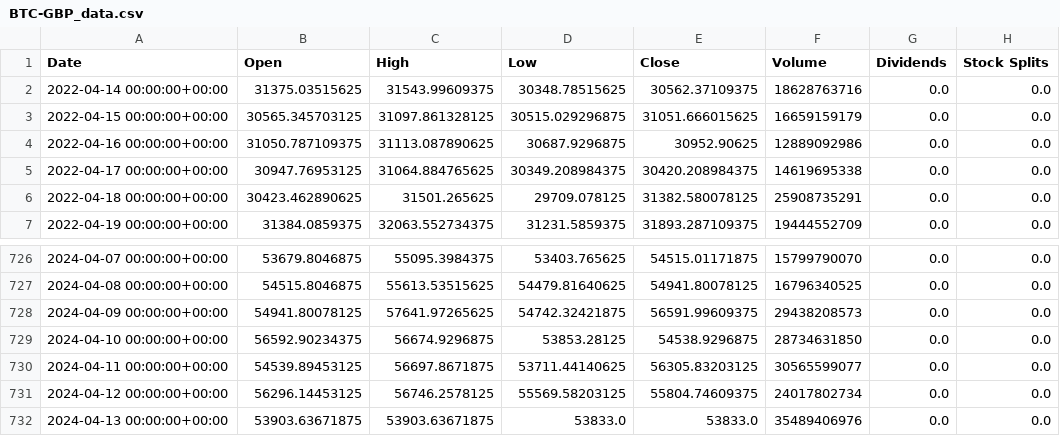
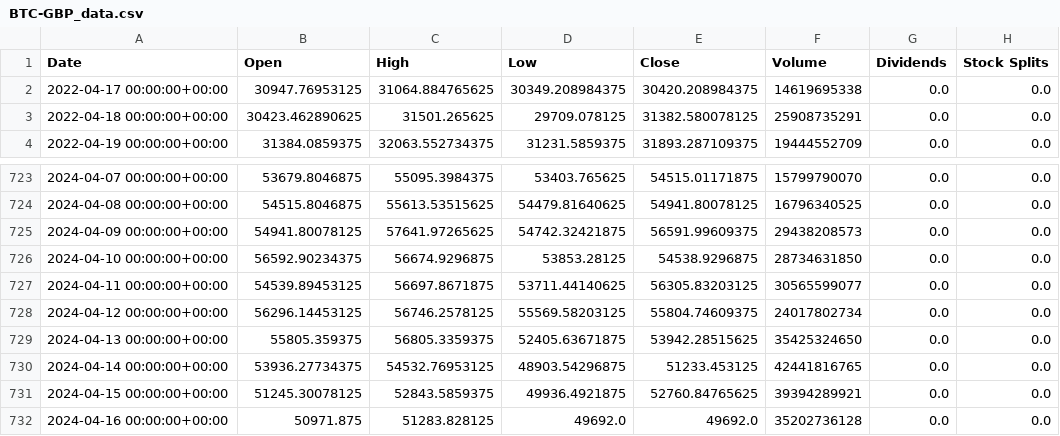
Before and after one commit to DeborahAdedigba/Soligence_2, a CSV file: BTC-GBP_data.csv, drawn as a sheet; only a part is shown, gaps mark what is left out.

Commit message:
updating data

```diff
--- a/BTC-GBP_data.csv
+++ b/BTC-GBP_data.csv
@@ -1,5 +1,2 @@
 Date,Open,High,Low,Close,Volume,Dividends,Stock Splits
-2022-04-14 00:00:00+00:00,31375.03515625,31543.99609375,30348.78515625,30562.37109375,18628763716,0.0,0.0
-2022-04-15 00:00:00+00:00,30565.345703125,31097.861328125,30515.029296875,31051.666015625,16659159179,0.0,0.0
-2022-04-16 00:00:00+00:00,31050.787109375,31113.087890625,30687.9296875,30952.90625,12889092986,0.0,0.0
 2022-04-17 00:00:00+00:00,30947.76953125,31064.884765625,30349.208984375,30420.208984375,14619695338,0.0,0.0
@@ -731,2 +728,5 @@ Date,Open,High,Low,Close,Volume,Dividends,Stock Splits
 2024-04-12 00:00:00+00:00,56296.14453125,56746.2578125,55569.58203125,55804.74609375,24017802734,0.0,0.0
-2024-04-13 00:00:00+00:00,53903.63671875,53903.63671875,53833.0,53833.0,35489406976,0.0,0.0
+2024-04-13 00:00:00+00:00,55805.359375,56805.3359375,52405.63671875,53942.28515625,35425324650,0.0,0.0
+2024-04-14 00:00:00+00:00,53936.27734375,54532.76953125,48903.54296875,51233.453125,42441816765,0.0,0.0
+2024-04-15 00:00:00+00:00,51245.30078125,52843.5859375,49936.4921875,52760.84765625,39394289921,0.0,0.0
+2024-04-16 00:00:00+00:00,50971.875,51283.828125,49692.0,49692.0,35202736128,0.0,0.0
```
Also changed, not shown: DOT-GBP_data.csv, HEX-GBP_data.csv, 33 other files.
